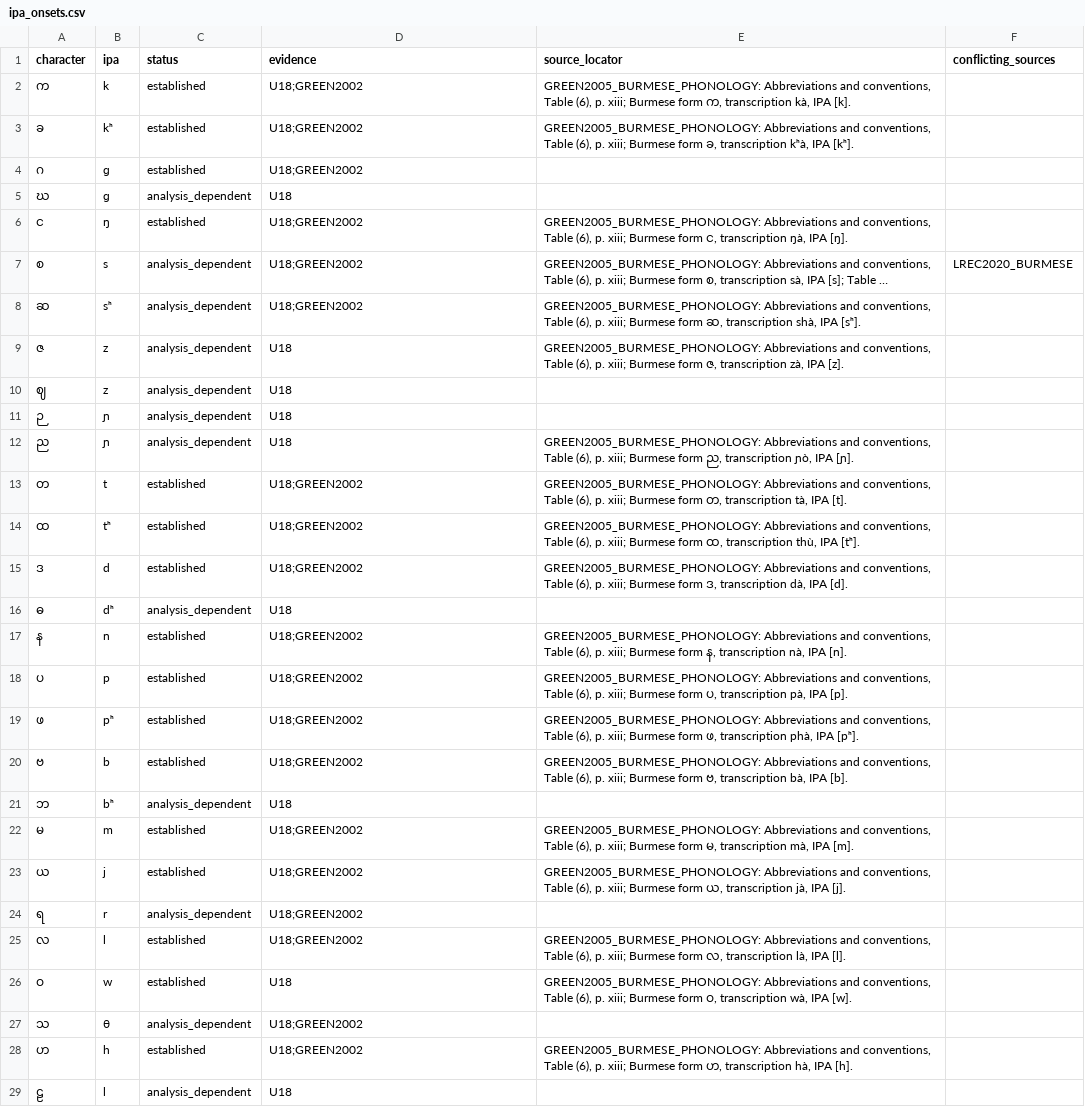
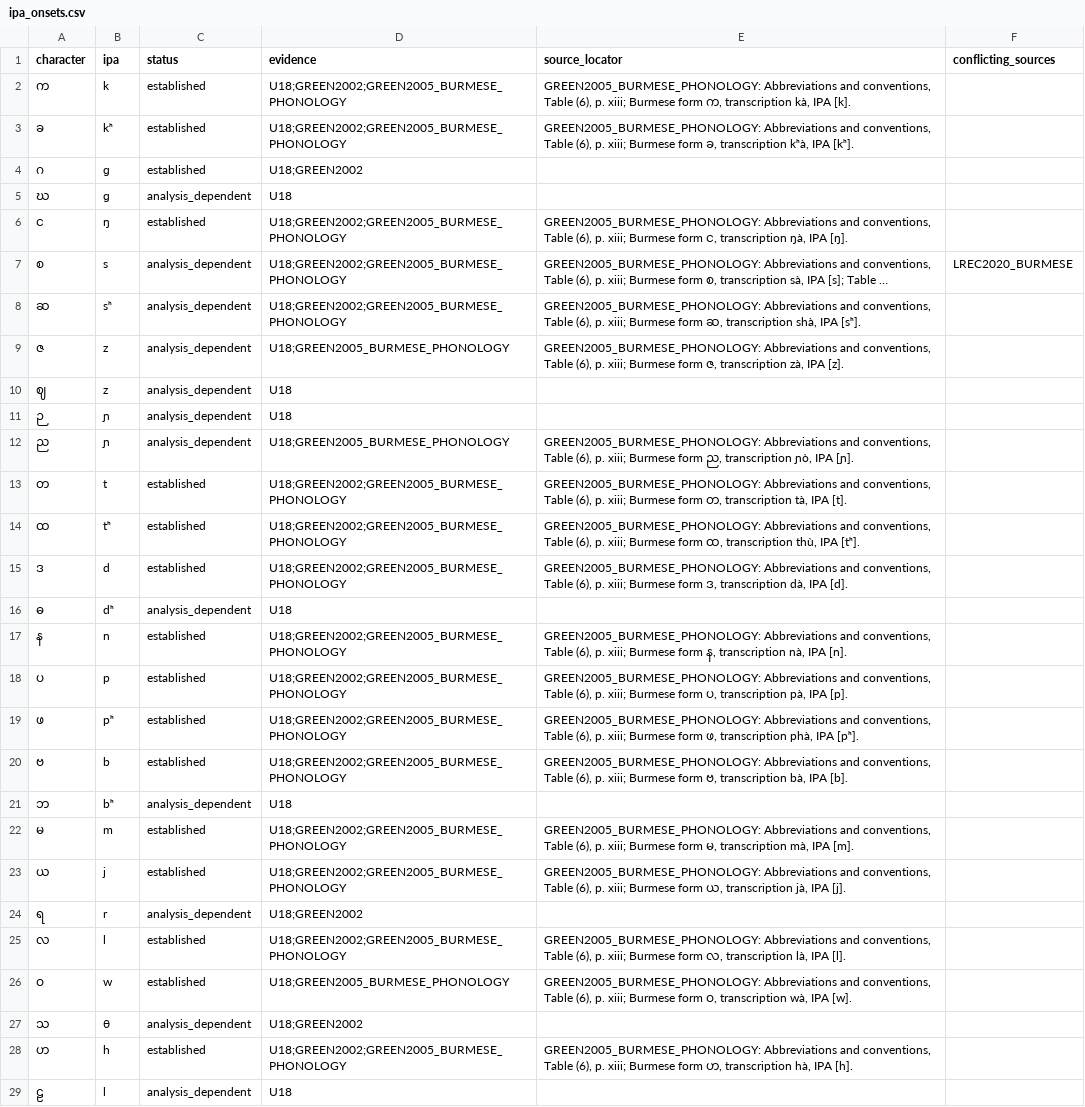
Before and after one commit to ClippyFirst/Burmese-Ukrainian-Phonetic-System, a CSV file: data/burmese/ipa_onsets.csv, drawn as a sheet; only a part is shown; long unchanged cells end in …; the diff covers the shown part only; the diff names each change by its address in the sheet, - before the commit and + after, or states it on an @@ line.

Commit message:
data: attach Green 2005 phonological source to exact onset rows

```diff
--- a/data/burmese/ipa_onsets.csv
+++ b/data/burmese/ipa_onsets.csv
-D2:D3 (evidence): U18;GREEN2002
+D2:D3 (evidence): U18;GREEN2002;GREEN2005_BURMESE_PHONOLOGY
-D6:D8 (evidence): U18;GREEN2002
+D6:D8 (evidence): U18;GREEN2002;GREEN2005_BURMESE_PHONOLOGY
-D9 (evidence): U18
+D9 (evidence): U18;GREEN2005_BURMESE_PHONOLOGY
-D12 (evidence): U18
+D12 (evidence): U18;GREEN2005_BURMESE_PHONOLOGY
-D13:D15 (evidence): U18;GREEN2002
+D13:D15 (evidence): U18;GREEN2002;GREEN2005_BURMESE_PHONOLOGY
-D17:D20 (evidence): U18;GREEN2002
+D17:D20 (evidence): U18;GREEN2002;GREEN2005_BURMESE_PHONOLOGY
-D22:D23 (evidence): U18;GREEN2002
+D22:D23 (evidence): U18;GREEN2002;GREEN2005_BURMESE_PHONOLOGY
-D25 (evidence): U18;GREEN2002
+D25 (evidence): U18;GREEN2002;GREEN2005_BURMESE_PHONOLOGY
-D26 (evidence): U18
+D26 (evidence): U18;GREEN2005_BURMESE_PHONOLOGY
-D28 (evidence): U18;GREEN2002
+D28 (evidence): U18;GREEN2002;GREEN2005_BURMESE_PHONOLOGY
```
Also changed, not shown: 1 edited cell elsewhere in this file.
